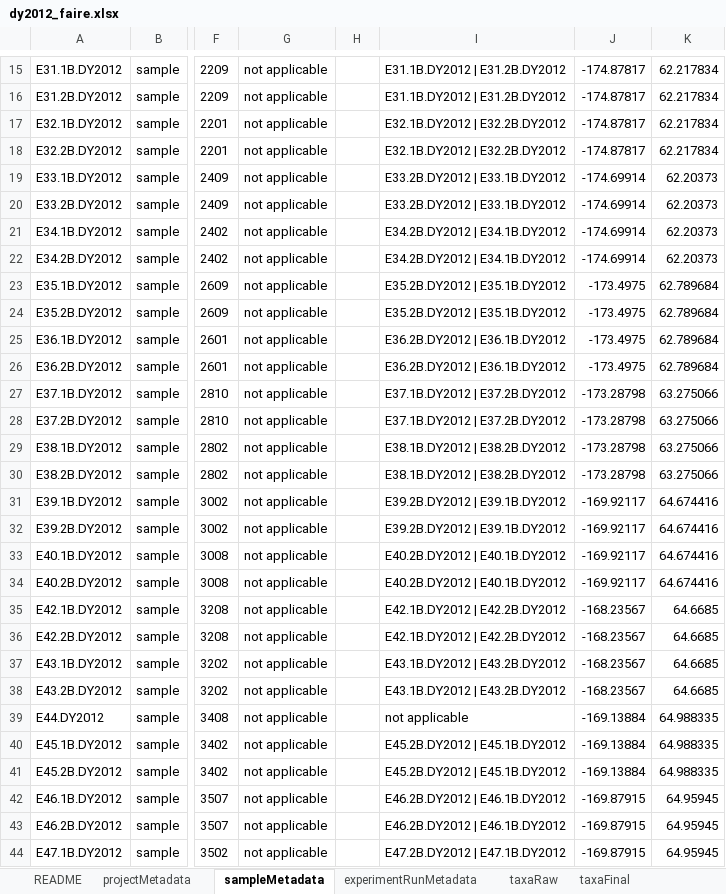
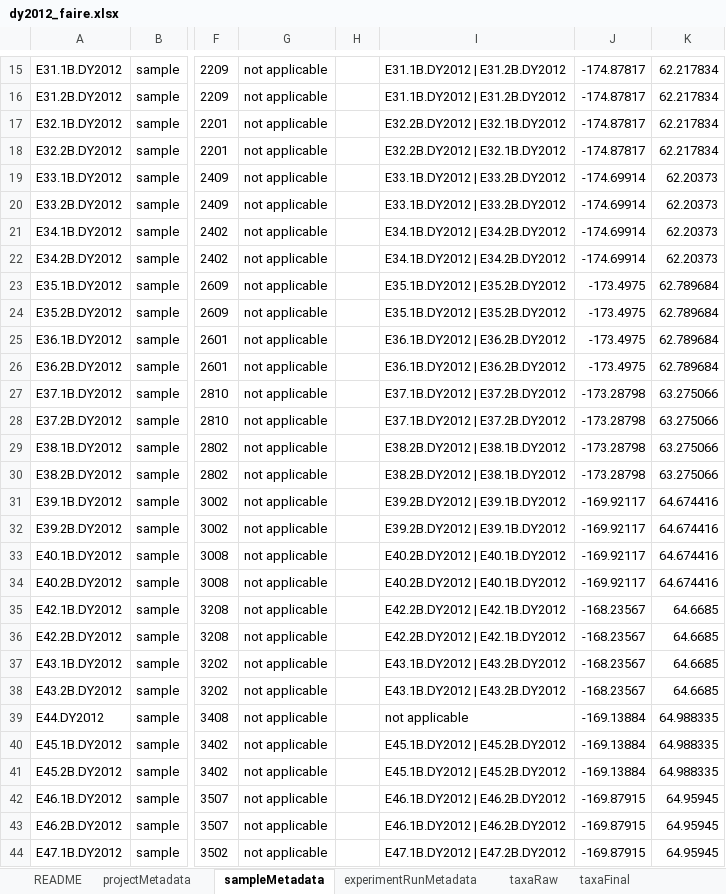
Before and after one commit to NOAA-PMEL/FAIRe-Mapping, an Excel workbook: projects/EcoFoci/dy2012/data/dy2012_faire.xlsx, sheet sampleMetadata, drawn as a sheet; only a part is shown, gaps mark what is left out; values as stored, in another font and other column widths than the file's, no borders; the diff covers the shown part only; the diff names each change by its address in the sheet, - before the commit and + after, or states it on an @@ line.

```diff
--- a/projects/EcoFoci/dy2012/data/dy2012_faire.xlsx (sheet sampleMetadata)
+++ b/projects/EcoFoci/dy2012/data/dy2012_faire.xlsx (sheet sampleMetadata)
-I17:I18: E32.1B.DY2012 | E32.2B.DY2012
+I17:I18: E32.2B.DY2012 | E32.1B.DY2012
-I19:I20: E33.2B.DY2012 | E33.1B.DY2012
+I19:I20: E33.1B.DY2012 | E33.2B.DY2012
-I21:I22: E34.2B.DY2012 | E34.1B.DY2012
+I21:I22: E34.1B.DY2012 | E34.2B.DY2012
-I23:I24: E35.2B.DY2012 | E35.1B.DY2012
+I23:I24: E35.1B.DY2012 | E35.2B.DY2012
-I25:I26: E36.2B.DY2012 | E36.1B.DY2012
+I25:I26: E36.1B.DY2012 | E36.2B.DY2012
-I29:I30: E38.1B.DY2012 | E38.2B.DY2012
+I29:I30: E38.2B.DY2012 | E38.1B.DY2012
-I35:I36: E42.1B.DY2012 | E42.2B.DY2012
+I35:I36: E42.2B.DY2012 | E42.1B.DY2012
-I40:I41: E45.2B.DY2012 | E45.1B.DY2012
+I40:I41: E45.1B.DY2012 | E45.2B.DY2012
-I42:I43: E46.2B.DY2012 | E46.1B.DY2012
+I42:I43: E46.1B.DY2012 | E46.2B.DY2012
-I44: E47.2B.DY2012 | E47.1B.DY2012
+I44: E47.1B.DY2012 | E47.2B.DY2012
```
Also changed, not shown: 25 edited cells elsewhere in this sheet, projects/EcoFoci/dy2206/data/dy2206_faire.xlsx, projects/EcoFoci/dy2209/data/dy2209_faire.xlsx, 14 other files.
